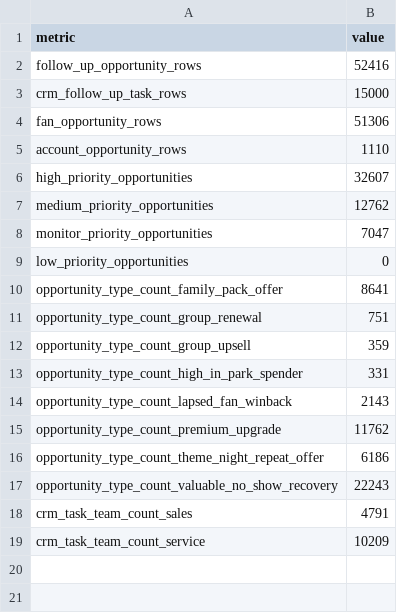
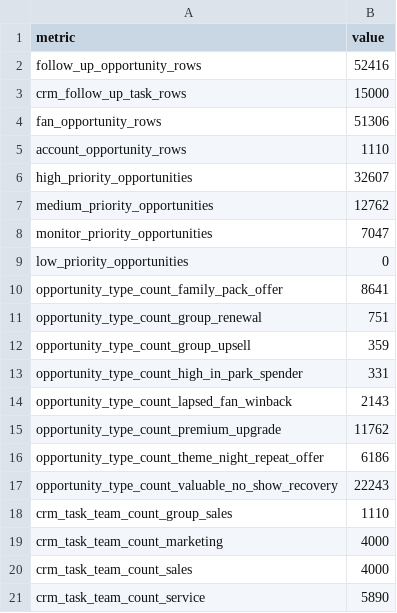
Before and after one commit to tip1220/trash-pandas-crm-analytics-pilot, a CSV file: data/synthetic/follow_up_generation_summary.csv, drawn as a sheet.

Commit message:
Rebalance CRM follow-up task queue

```diff
--- a/data/synthetic/follow_up_generation_summary.csv
+++ b/data/synthetic/follow_up_generation_summary.csv
@@ -17,3 +17,5 @@ opportunity_type_count_theme_night_repeat_offer,6186
 opportunity_type_count_valuable_no_show_recovery,22243
-crm_task_team_count_sales,4791
-crm_task_team_count_service,10209
+crm_task_team_count_group_sales,1110
+crm_task_team_count_marketing,4000
+crm_task_team_count_sales,4000
+crm_task_team_count_service,5890
```
Also changed, not shown: data/synthetic/follow_up_quality_summary.csv, 2 other files.
